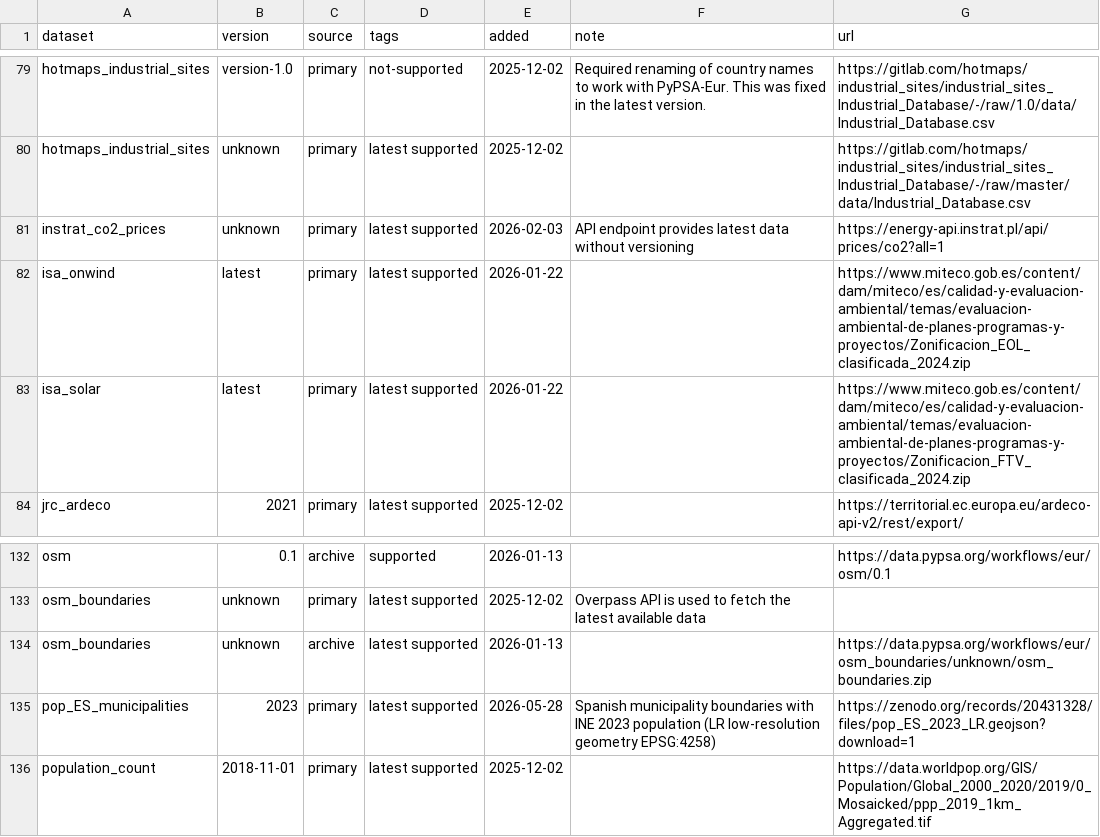
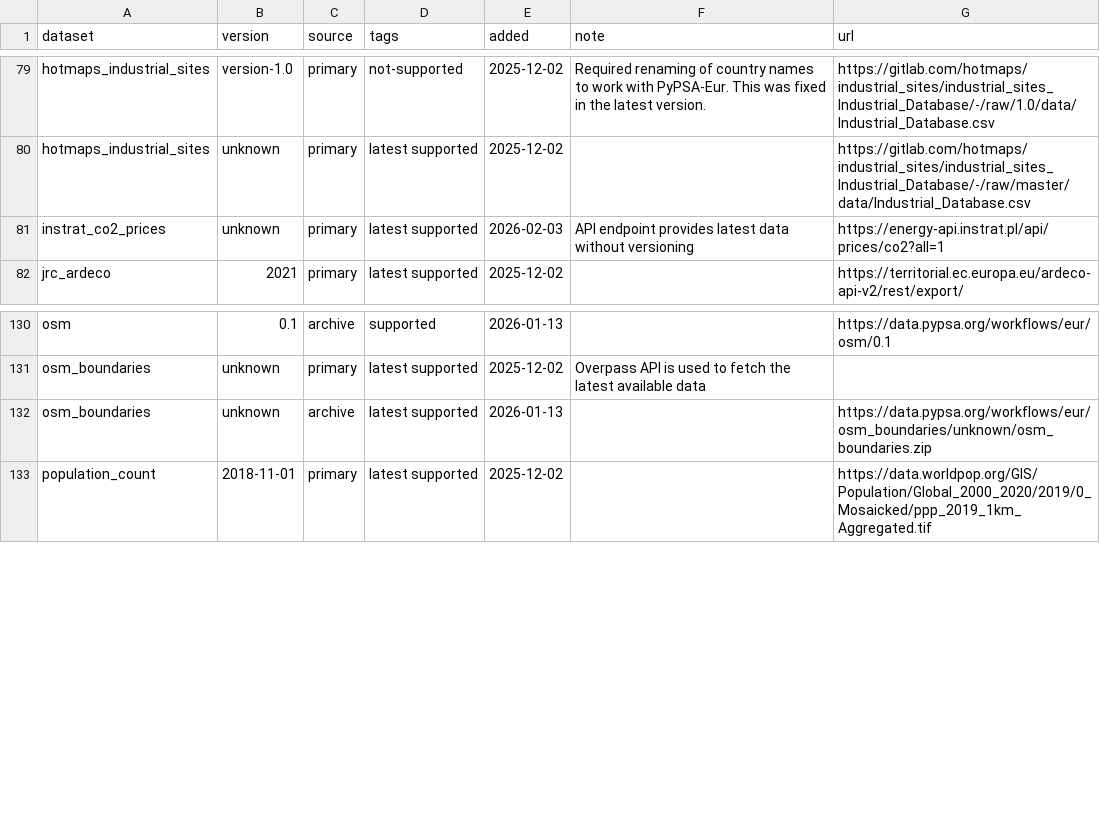
Before and after one commit to cristobal-GC/pypsa-spain, a CSV file: data/versions.csv, drawn as a sheet; only a part is shown, gaps mark what is left out; the diff names each change by its address in the sheet, - before the commit and + after, or states it on an @@ line.

```diff
--- a/data/versions.csv
+++ b/data/versions.csv
-row 82: isa_onwind | latest | primary | latest supported | 2026-01-22 |  | https://www.miteco.gob.es/content/dam/miteco/es/calidad-y-evaluacion-ambiental/temas/evaluacion-ambiental-de-planes-programas-y-proyectos/Zonificacion_EOL_clasificada_2024.zip
-row 83: isa_solar | latest | primary | latest supported | 2026-01-22 |  | https://www.miteco.gob.es/content/dam/miteco/es/calidad-y-evaluacion-ambiental/temas/evaluacion-ambiental-de-planes-programas-y-proyectos/Zonificacion_FTV_clasificada_2024.zip
-row 135: pop_ES_municipalities | 2023 | primary | latest supported | 2026-05-28 | Spanish municipality boundaries with INE 2023 population (LR low-resolution geometry EPSG:4258) | https://zenodo.org/records/20431328/files/pop_ES_2023_LR.geojson?download=1
```
Also changed, not shown: 10 other files.
